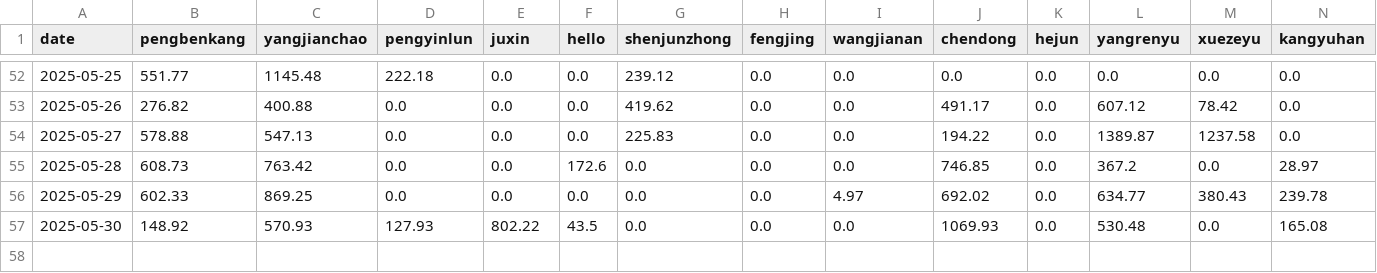
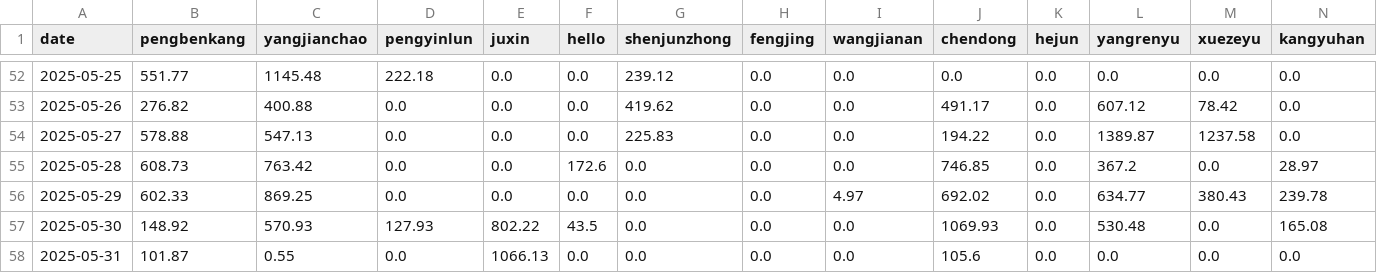
Before and after one commit to ConvolutedDog/server-stats, a CSV file: ssh_login_minutes.csv, drawn as a sheet; only a part is shown, gaps mark what is left out; rows hold the shown columns only; the diff names each change by its address in the sheet, - before the commit and + after, or states it on an @@ line.

```diff
--- a/ssh_login_minutes.csv
+++ b/ssh_login_minutes.csv
+row 58: 2025-05-31 | 101.87 | 0.55 | 0.0 | 1066.13 | 0.0 | 0.0 | 0.0 | 0.0 | 105.6 | 0.0 | 0.0 | 0.0 | 0.0
```
Also changed, not shown: 1 other file.
